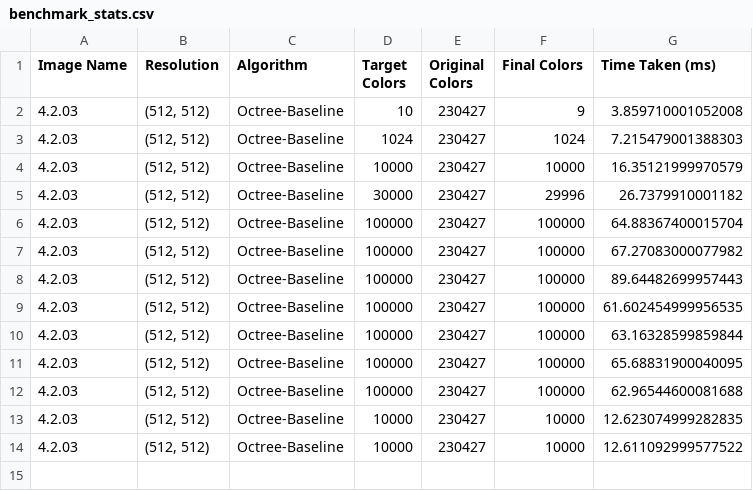
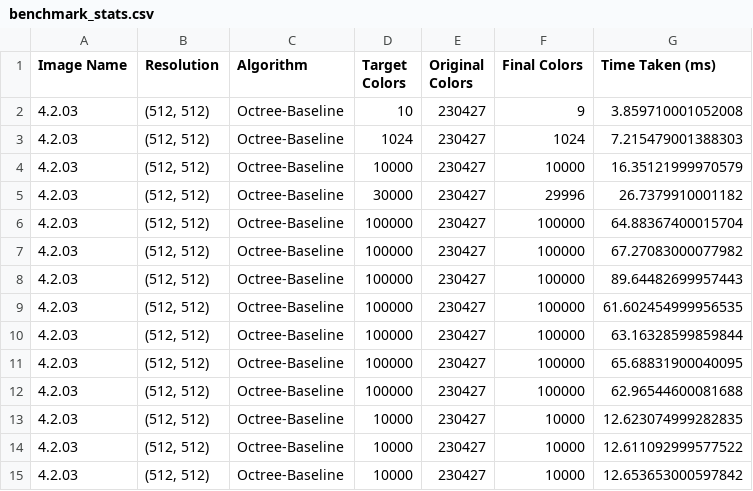
Before and after one commit to PedroMMarinho/FEUP-EDAA, a CSV file: PW2/assets/output/csv/benchmark_stats.csv, drawn as a sheet; the diff names each change by its address in the sheet, - before the commit and + after, or states it on an @@ line.

Commit message:
Added more thigns to csv

```diff
--- a/PW2/assets/output/csv/benchmark_stats.csv
+++ b/PW2/assets/output/csv/benchmark_stats.csv
+row 15: 4.2.03 | (512, 512) | Octree-Baseline | 10000 | 230427 | 10000 | 12.653653000597842
```
